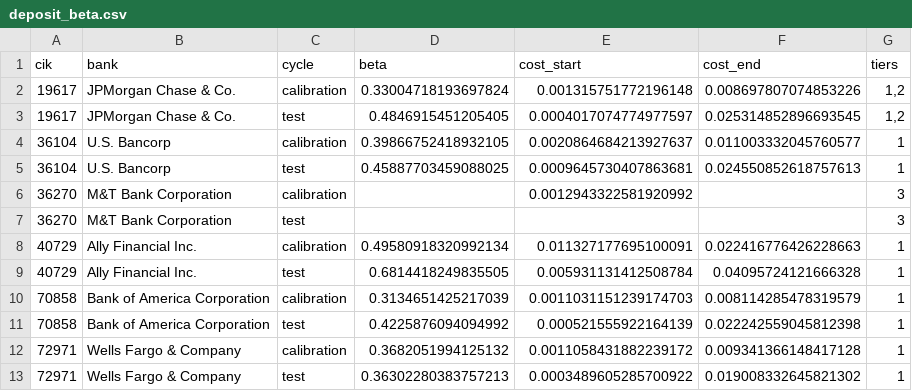
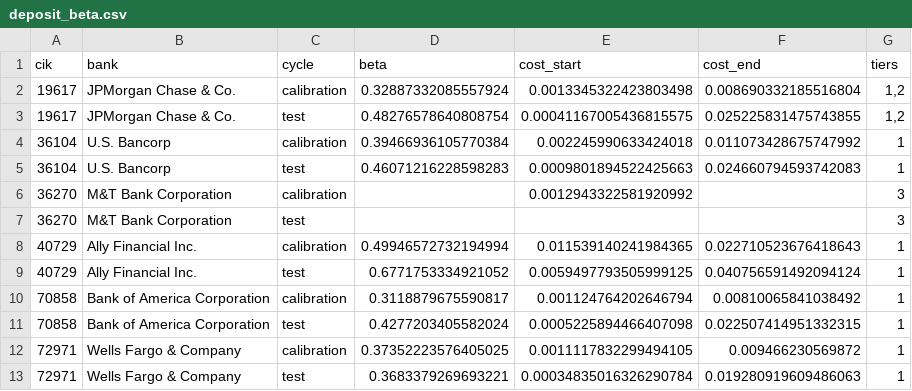
Before and after one commit to Aaron-Darcy/MarketScope, a CSV file: analysis/feasibility/output/deposit_beta.csv, drawn as a sheet; only a part is shown; the diff covers the shown part only.

```diff
--- a/analysis/feasibility/output/deposit_beta.csv
+++ b/analysis/feasibility/output/deposit_beta.csv
@@ -1,13 +1,13 @@
 cik,bank,cycle,beta,cost_start,cost_end,tiers
-19617,JPMorgan Chase & Co.,calibration,0.33004718193697824,0.001315751772196148,0.008697807074853226,"1,2"
-19617,JPMorgan Chase & Co.,test,0.4846915451205405,0.0004017074774977597,0.025314852896693545,"1,2"
-36104,U.S. Bancorp,calibration,0.39866752418932105,0.0020864684213927637,0.011003332045760577,1
-36104,U.S. Bancorp,test,0.45887703459088025,0.0009645730407863681,0.024550852618757613,1
+19617,JPMorgan Chase & Co.,calibration,0.32887332085557924,0.0013345322423803498,0.008690332185516804,"1,2"
+19617,JPMorgan Chase & Co.,test,0.48276578640808754,0.00041167005436815575,0.025225831475743855,"1,2"
+36104,U.S. Bancorp,calibration,0.39466936105770384,0.002245990633424018,0.011073428675747992,1
+36104,U.S. Bancorp,test,0.46071216228598283,0.0009801894522425663,0.024660794593742083,1
 36270,M&T Bank Corporation,calibration,,0.0012943322581920992,,3
 36270,M&T Bank Corporation,test,,,,3
-40729,Ally Financial Inc.,calibration,0.49580918320992134,0.011327177695100091,0.022416776426228663,1
-40729,Ally Financial Inc.,test,0.6814418249835505,0.005931131412508784,0.04095724121666328,1
-70858,Bank of America Corporation,calibration,0.3134651425217039,0.0011031151239174703,0.008114285478319579,1
-70858,Bank of America Corporation,test,0.4225876094094992,0.000521555922164139,0.022242559045812398,1
-72971,Wells Fargo & Company,calibration,0.3682051994125132,0.0011058431882239172,0.009341366148417128,1
-72971,Wells Fargo & Company,test,0.36302280383757213,0.0003489605285700922,0.019008332645821302,1
+40729,Ally Financial Inc.,calibration,0.49946572732194994,0.011539140241984365,0.022710523676418643,1
+40729,Ally Financial Inc.,test,0.6771753334921052,0.0059497793505999125,0.040756591492094124,1
+70858,Bank of America Corporation,calibration,0.3118879675590817,0.001124764202646794,0.00810065841038492,1
+70858,Bank of America Corporation,test,0.4277203405582024,0.0005225894466407098,0.022507414951332315,1
+72971,Wells Fargo & Company,calibration,0.37352223576405025,0.0011117832299494105,0.009466230569872,1
+72971,Wells Fargo & Company,test,0.3683379269693221,0.00034835016326290784,0.019280919609486063,1
```
Also changed, not shown: 34 edited cells elsewhere in this file, analysis/feasibility/output/deposit_cost.csv, 2 other files.
